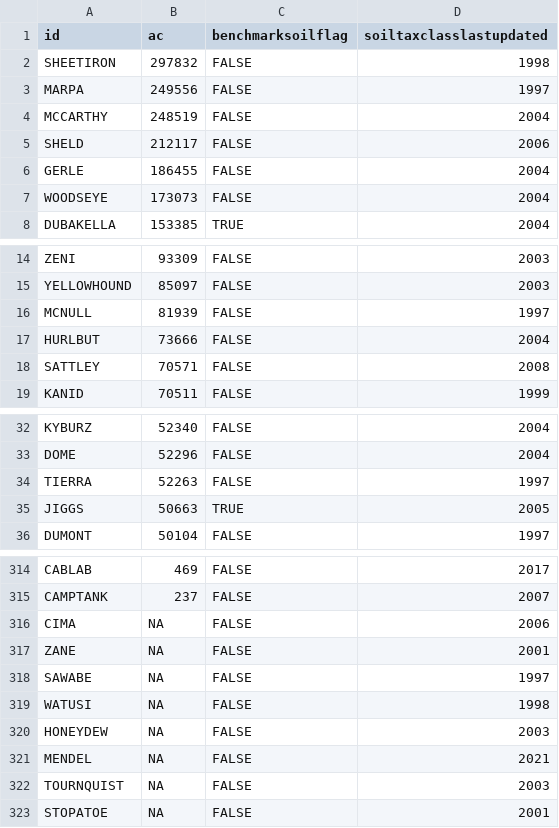
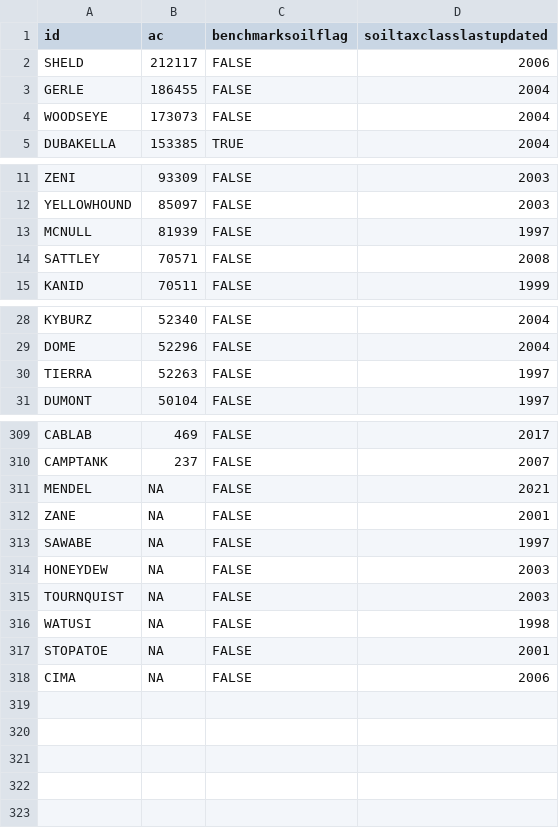
Before and after one commit to ncss-tech/SoilKnowledgeBase, a CSV file: inst/extdata/OSD-error-reporting/RO/davis-series.csv, drawn as a sheet; only a part is shown, gaps mark what is left out.

```diff
--- a/inst/extdata/OSD-error-reporting/RO/davis-series.csv
+++ b/inst/extdata/OSD-error-reporting/RO/davis-series.csv
@@ -1,5 +1,2 @@
 "id","ac","benchmarksoilflag","soiltaxclasslastupdated"
-"SHEETIRON",297832,FALSE,1998
-"MARPA",249556,FALSE,1997
-"MCCARTHY",248519,FALSE,2004
 "SHELD",212117,FALSE,2006
@@ -16,3 +13,2 @@
 "MCNULL",81939,FALSE,1997
-"HURLBUT",73666,FALSE,2004
 "SATTLEY",70571,FALSE,2008
@@ -34,3 +30,2 @@
 "TIERRA",52263,FALSE,1997
-"JIGGS",50663,TRUE,2005
 "DUMONT",50104,FALSE,1997
@@ -315,9 +310,9 @@
 "CAMPTANK",237,FALSE,2007
-"CIMA",NA,FALSE,2006
+"MENDEL",NA,FALSE,2021
 "ZANE",NA,FALSE,2001
 "SAWABE",NA,FALSE,1997
+"HONEYDEW",NA,FALSE,2003
+"TOURNQUIST",NA,FALSE,2003
 "WATUSI",NA,FALSE,1998
-"HONEYDEW",NA,FALSE,2003
-"MENDEL",NA,FALSE,2021
-"TOURNQUIST",NA,FALSE,2003
 "STOPATOE",NA,FALSE,2001
+"CIMA",NA,FALSE,2006
```
Also changed, not shown: inst/extdata/OSD-error-reporting/RO/auburn-series.csv, inst/extdata/OSD-error-reporting/RO/davis-hz.csv, 24 other files.
